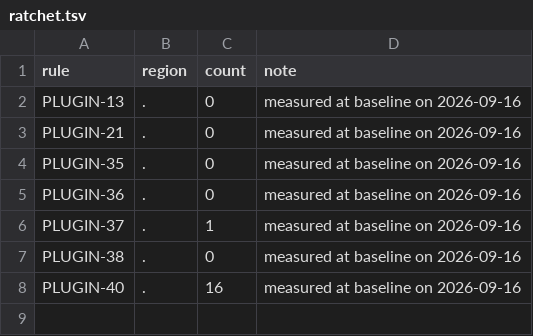
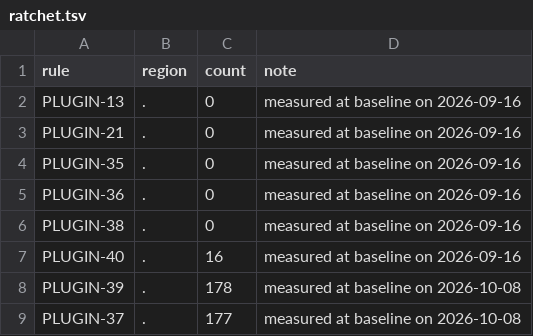
Before and after one commit to SemIdea/bearboo, a TSV file: docs/tools/gate/ratchet.tsv, drawn as a sheet; removed rows and columns are numbered as before the commit, all else as after; the diff names each change by its address in the sheet, - before the commit and + after, or states it on an @@ line.

```diff
--- a/docs/tools/gate/ratchet.tsv
+++ b/docs/tools/gate/ratchet.tsv
-row 6: PLUGIN-37 | . | 1 | measured at baseline on 2026-09-16
+row 8: PLUGIN-39 | . | 178 | measured at baseline on 2026-10-08
+row 9: PLUGIN-37 | . | 177 | measured at baseline on 2026-10-08
```
Also changed, not shown: docs/.afm-index.tsv, 45 other files.
